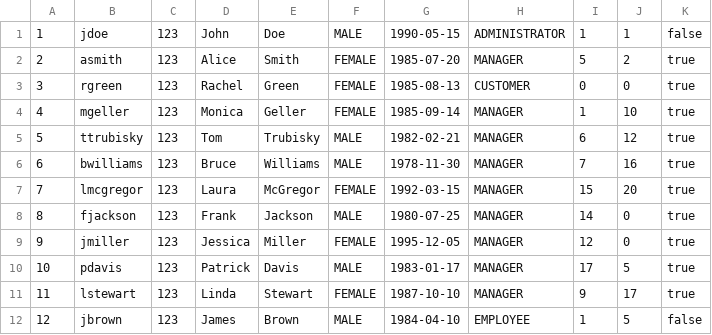
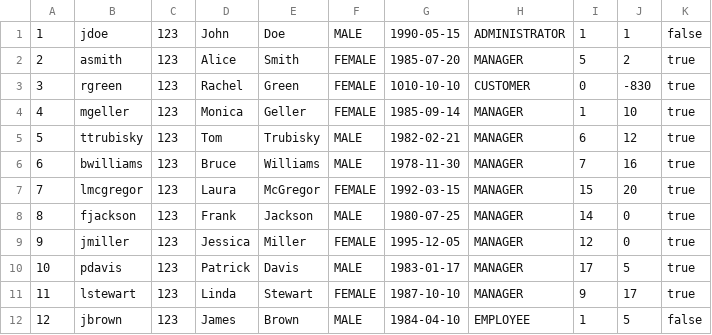
Before and after one commit to ana-edelinski/cocoa-connect, a CSV file: apache-tomcat-9.0.86/webapps/backend/users.csv, drawn as a sheet; the diff names each change by its address in the sheet, - before the commit and + after, or states it on an @@ line.

```diff
--- a/apache-tomcat-9.0.86/webapps/backend/users.csv
+++ b/apache-tomcat-9.0.86/webapps/backend/users.csv
-G3: 1985-08-13
+G3: 1010-10-10
-J3: 0
+J3: -830
```
Also changed, not shown: apache-tomcat-9.0.86/webapps/backend/chocolates.csv, 27 other files.
